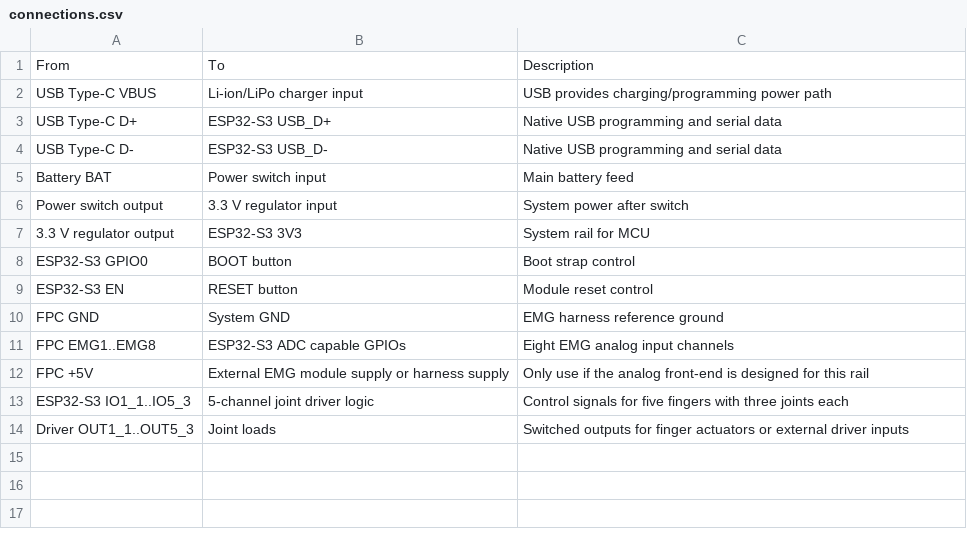
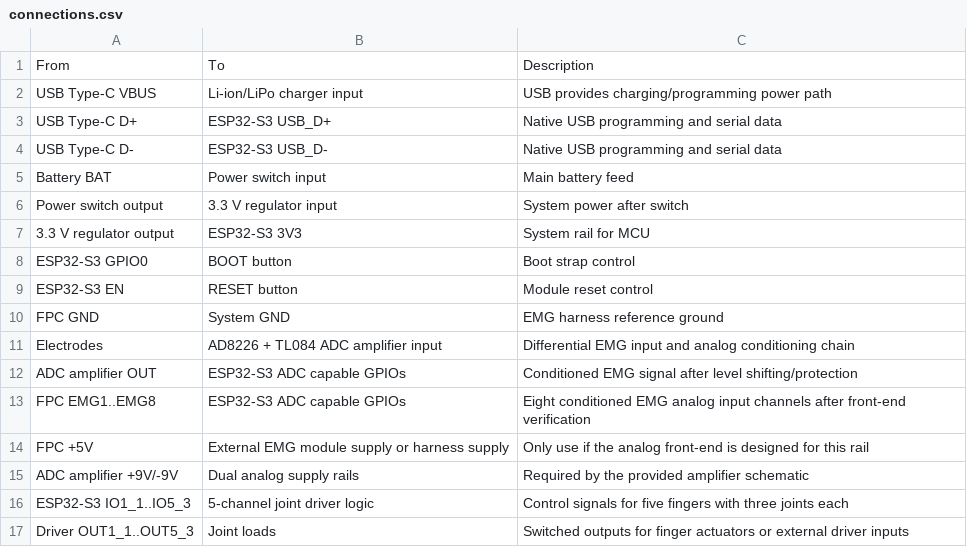
Before and after one commit to ForgetGround/lingshu-miaokong, a CSV file: hardware/connections.csv, drawn as a sheet.

```diff
--- a/hardware/connections.csv
+++ b/hardware/connections.csv
@@ -10,4 +10,7 @@ ESP32-S3 EN,RESET button,Module reset control
 FPC GND,System GND,EMG harness reference ground
-FPC EMG1..EMG8,ESP32-S3 ADC capable GPIOs,Eight EMG analog input channels
+Electrodes,AD8226 + TL084 ADC amplifier input,Differential EMG input and analog conditioning chain
+ADC amplifier OUT,ESP32-S3 ADC capable GPIOs,Conditioned EMG signal after level shifting/protection
+FPC EMG1..EMG8,ESP32-S3 ADC capable GPIOs,Eight conditioned EMG analog input channels after front-end verification
 FPC +5V,External EMG module supply or harness supply,Only use if the analog front-end is designed for this rail
+ADC amplifier +9V/-9V,Dual analog supply rails,Required by the provided amplifier schematic
 ESP32-S3 IO1_1..IO5_3,5-channel joint driver logic,Control signals for five fingers with three joints each
```
Also changed, not shown: hardware/bom.csv, 6 other files.
